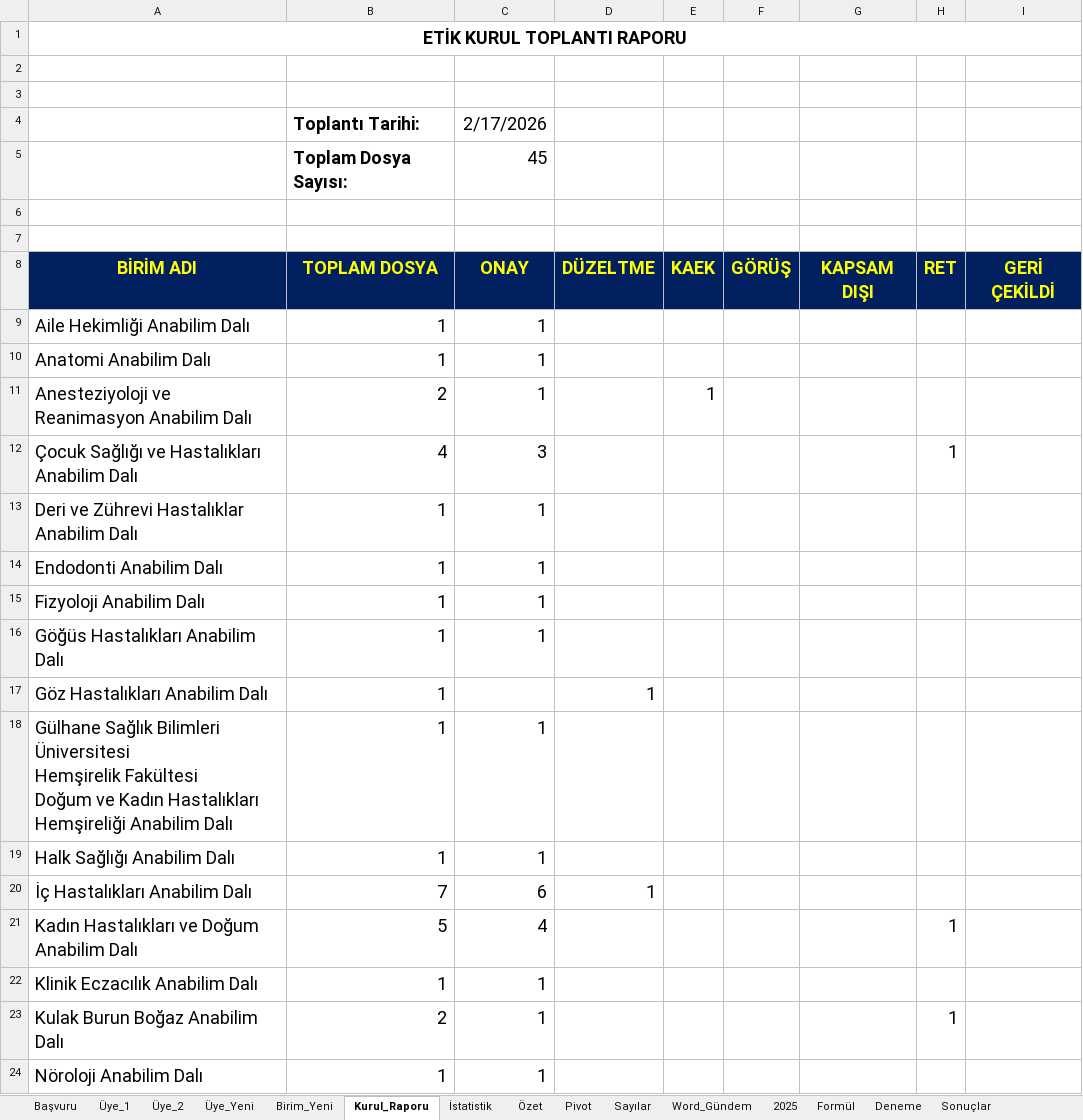
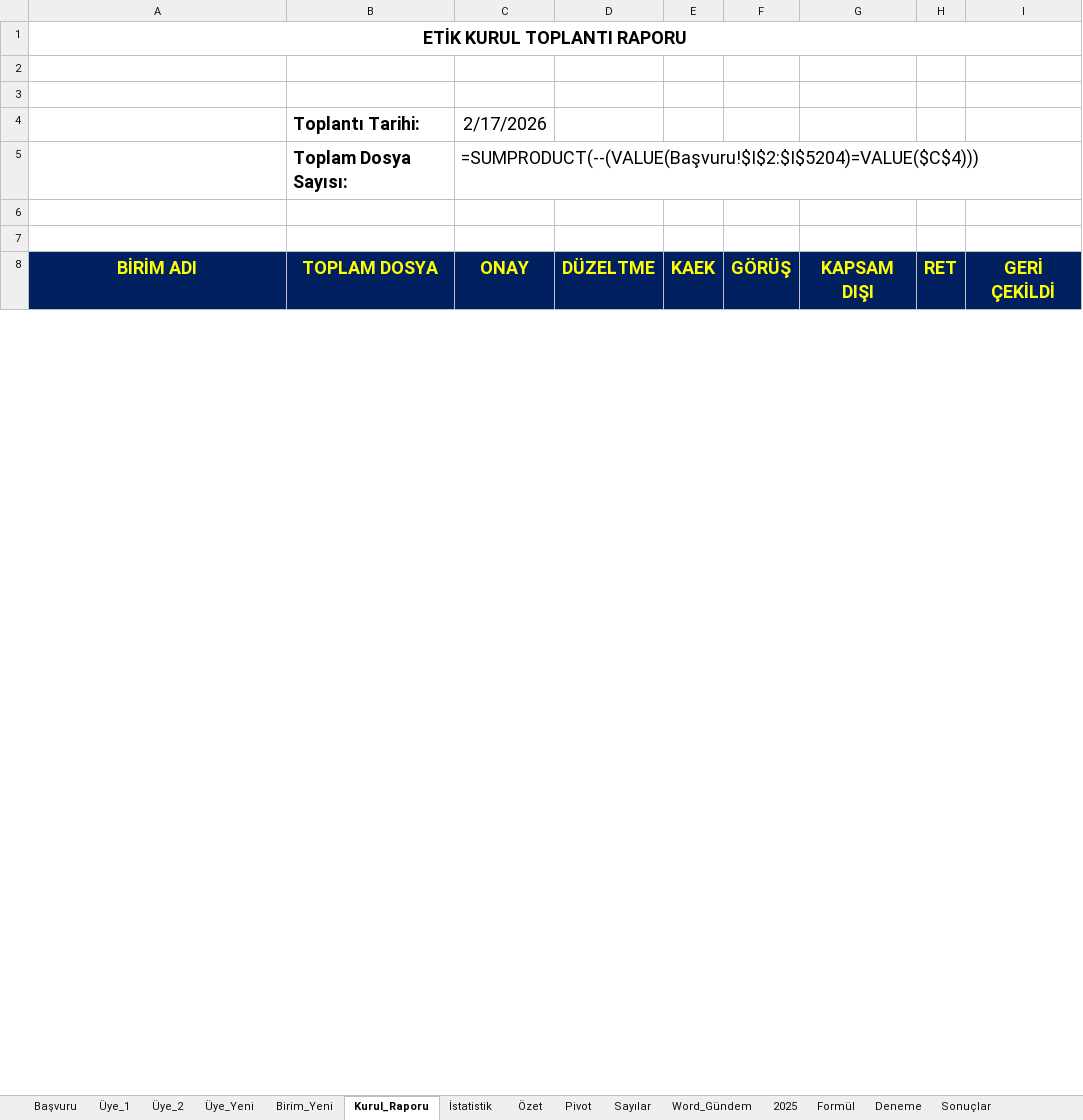
Before and after one commit to MahsuniTurkatar/sba-analiz, an Excel workbook: 2026_SBA.xlsx, sheet Kurul_Raporu, drawn as a sheet; only a part is shown; values as stored, in another font and other column widths than the file's, no borders; formulas without a stored value are shown as written; charts and pictures and conditional formats not drawn; removed rows and columns are numbered as before the commit, all else as after; ↵ is a line break in a cell; the diff covers the shown part only; the diff names each change by its address in the sheet, - before the commit and + after, or states it on an @@ line.

```diff
--- a/2026_SBA.xlsx (sheet Kurul_Raporu)
+++ b/2026_SBA.xlsx (sheet Kurul_Raporu)
-C5: 45
+C5: =SUMPRODUCT(--(VALUE(Başvuru!$I$2:$I$5204)=VALUE($C$4)))
-row 9: Aile Hekimliği Anabilim Dalı | 1 | 1
-row 10: Anatomi Anabilim Dalı | 1 | 1
-row 11: Anesteziyoloji ve Reanimasyon Anabilim Dalı | 2 | 1 |  | 1
-row 12: Çocuk Sağlığı ve Hastalıkları Anabilim Dalı | 4 | 3 |  |  |  |  | 1
-row 13: Deri ve Zührevi Hastalıklar Anabilim Dalı | 1 | 1
-row 14: Endodonti Anabilim Dalı | 1 | 1
-row 15: Fizyoloji Anabilim Dalı | 1 | 1
-row 16: Göğüs Hastalıkları Anabilim Dalı | 1 | 1
-row 17: Göz Hastalıkları Anabilim Dalı | 1 |  | 1
-row 18: Gülhane Sağlık Bilimleri Üniversitesi ↵ Hemşirelik Fakültesi ↵ Doğum ve Kadın Hastalıkları Hemşireliği Anabilim Dalı | 1 | 1
-row 19: Halk Sağlığı Anabilim Dalı | 1 | 1
-row 20: İç Hastalıkları Anabilim Dalı | 7 | 6 | 1
-row 21: Kadın Hastalıkları ve Doğum Anabilim Dalı | 5 | 4 |  |  |  |  | 1
-row 22: Klinik Eczacılık Anabilim Dalı | 1 | 1
-row 23: Kulak Burun Boğaz Anabilim Dalı | 2 | 1 |  |  |  |  | 1
-row 24: Nöroloji Anabilim Dalı | 1 | 1
```
Also changed, not shown: 29 added rows, 9 removed rows and 100 edited cells elsewhere in this sheet, sheet Özet, sheet Üye_2, sheet Başvuru, sheet Word_Gündem, sheet Üye_1, sheet İstatistik, 4 more sheets, charts or pictures.
